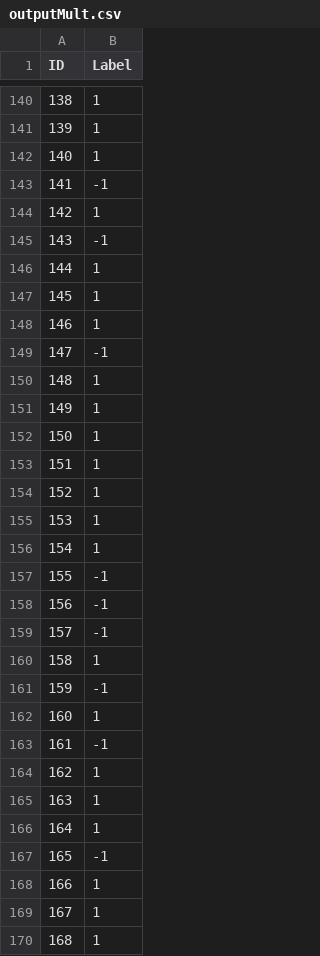
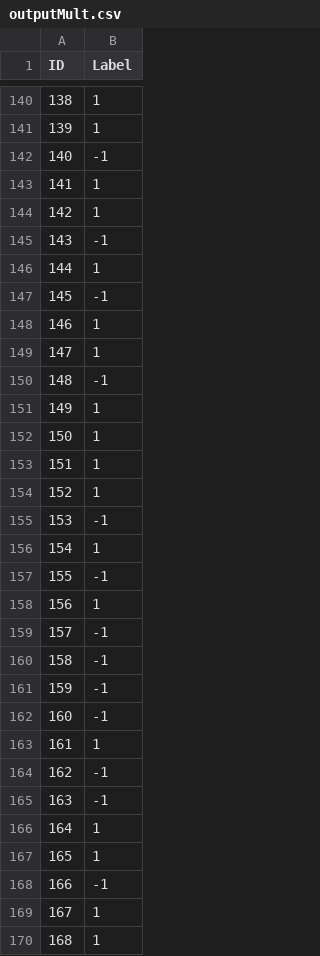
Before and after one commit to karannewatia/Twitter-tweet-analysis, a CSV file: outputMult.csv, drawn as a sheet; only a part is shown, gaps mark what is left out; the diff covers the shown part only.

```diff
--- a/outputMult.csv
+++ b/outputMult.csv
@@ -141,4 +141,4 @@ ID,Label
 139,1
-140,1
-141,-1
+140,-1
+141,1
 142,1
@@ -146,6 +146,6 @@ ID,Label
 144,1
-145,1
+145,-1
 146,1
-147,-1
-148,1
+147,1
+148,-1
 149,1
@@ -154,16 +154,16 @@ ID,Label
 152,1
-153,1
+153,-1
 154,1
 155,-1
-156,-1
+156,1
 157,-1
-158,1
+158,-1
 159,-1
-160,1
-161,-1
-162,1
-163,1
+160,-1
+161,1
+162,-1
+163,-1
 164,1
-165,-1
-166,1
+165,1
+166,-1
 167,1
```
Also changed, not shown: 91 edited cells elsewhere in this file, 1 other file.
